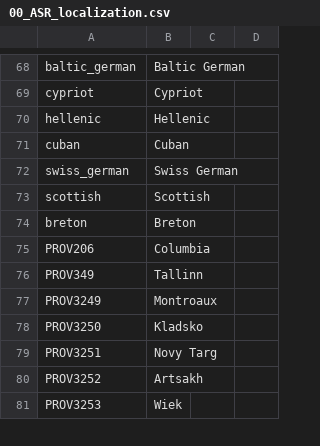
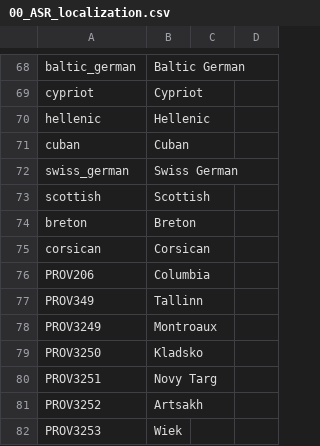
Before and after one commit to Char3/A-Stronger-Revolution, a CSV file: A Stronger Revolution/localisation/00_ASR_localization.csv, drawn as a sheet; only a part is shown, gaps mark what is left out.

Commit message:
Add files via upload

```diff
--- a/A Stronger Revolution/localisation/00_ASR_localization.csv
+++ b/A Stronger Revolution/localisation/00_ASR_localization.csv
@@ -74,2 +74,3 @@ scottish;Scottish;
 breton;Breton;
+corsican;Corsican;
 PROV206;Columbia;
```
